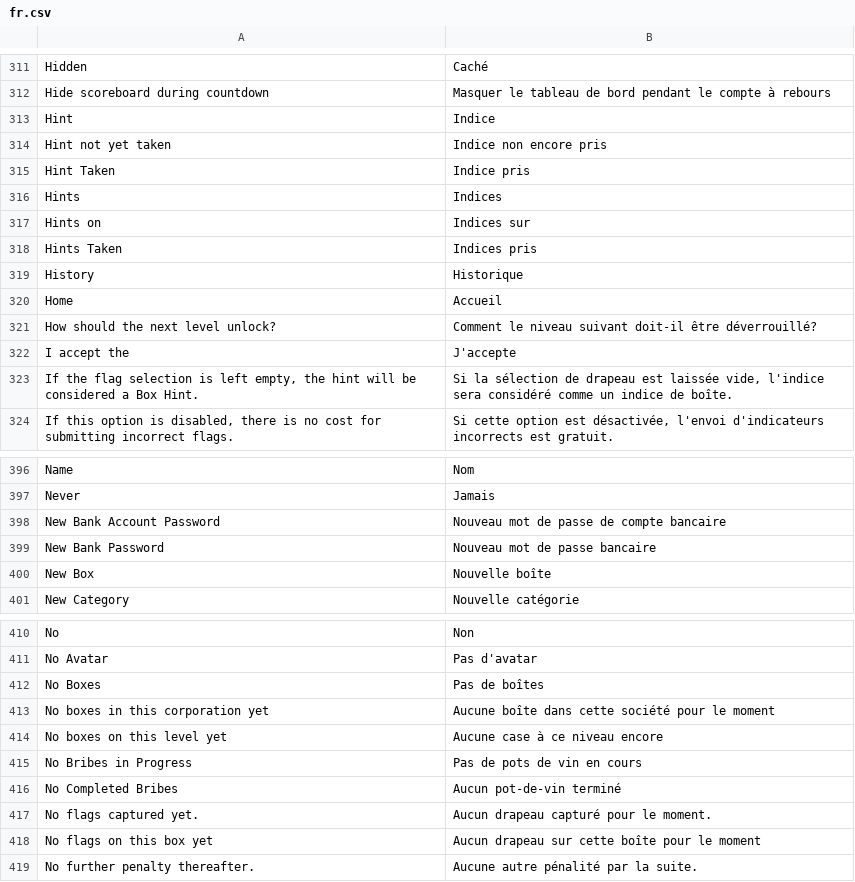
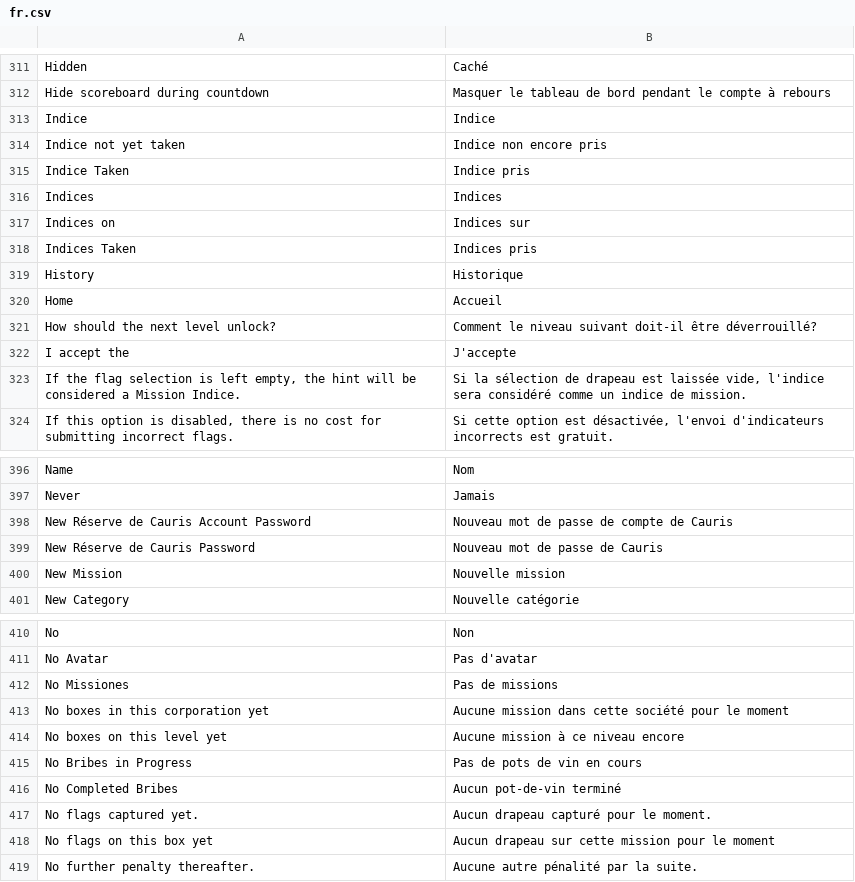
Before and after one commit to BinaryMaoGenius/digital-day-ctf, a CSV file: locale/fr.csv, drawn as a sheet; only a part is shown, gaps mark what is left out; the diff covers the shown part only.

```diff
--- a/locale/fr.csv
+++ b/locale/fr.csv
@@ -312,8 +312,8 @@ Hidden,Caché
 Hide scoreboard during countdown,Masquer le tableau de bord pendant le compte à rebours
-Hint,Indice
-Hint not yet taken,Indice non encore pris
-Hint Taken,Indice pris
-Hints,Indices
-Hints on,Indices sur
-Hints Taken,Indices pris
+Indice,Indice
+Indice not yet taken,Indice non encore pris
+Indice Taken,Indice pris
+Indices,Indices
+Indices on,Indices sur
+Indices Taken,Indices pris
 History,Historique
@@ -322,3 +322,3 @@ How should the next level unlock?,Comment le niveau suivant doit-il être déver
 I accept the,J'accepte
-"If the flag selection is left empty, the hint will be considered a Box Hint.","Si la sélection de drapeau est laissée vide, l'indice sera considéré comme un indice de boîte."
+"If the flag selection is left empty, the hint will be considered a Mission Indice.","Si la sélection de drapeau est laissée vide, l'indice sera considéré comme un indice de mission."
 "If this option is disabled, there is no cost for submitting incorrect flags.","Si cette option est désactivée, l'envoi d'indicateurs incorrects est gratuit."
@@ -397,5 +397,5 @@ Name,Nom
 Never,Jamais
-New Bank Account Password,Nouveau mot de passe de compte bancaire
-New Bank Password,Nouveau mot de passe bancaire
-New Box,Nouvelle boîte
+New Réserve de Cauris Account Password,Nouveau mot de passe de compte de Cauris
+New Réserve de Cauris Password,Nouveau mot de passe de Cauris
+New Mission,Nouvelle mission
 New Category,Nouvelle catégorie
@@ -411,5 +411,5 @@ No,Non
 No Avatar,Pas d'avatar
-No Boxes,Pas de boîtes
-No boxes in this corporation yet,Aucune boîte dans cette société pour le moment
-No boxes on this level yet,Aucune case à ce niveau encore
+No Missiones,Pas de missions
+No boxes in this corporation yet,Aucune mission dans cette société pour le moment
+No boxes on this level yet,Aucune mission à ce niveau encore
 No Bribes in Progress,Pas de pots de vin en cours
@@ -417,3 +417,3 @@ No Completed Bribes,Aucun pot-de-vin terminé
 No flags captured yet.,Aucun drapeau capturé pour le moment.
-No flags on this box yet,Aucun drapeau sur cette boîte pour le moment
+No flags on this box yet,Aucun drapeau sur cette mission pour le moment
 No further penalty thereafter.,Aucune autre pénalité par la suite.
```
Also changed, not shown: 26 added rows, 26 removed rows and 56 edited cells elsewhere in this file, 29 other files.
